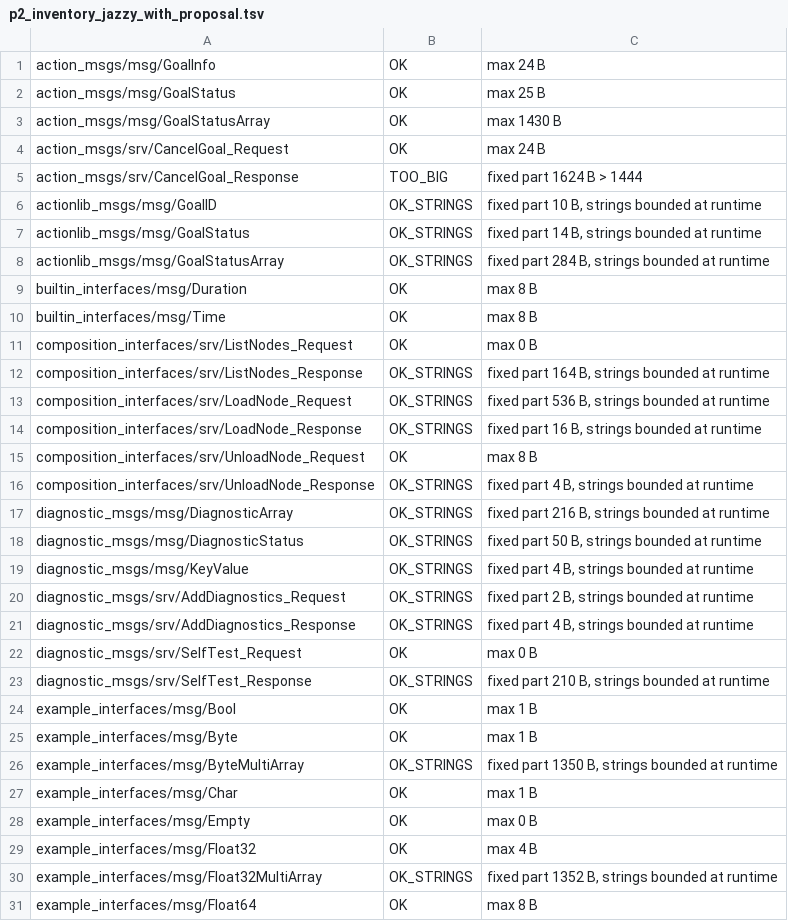
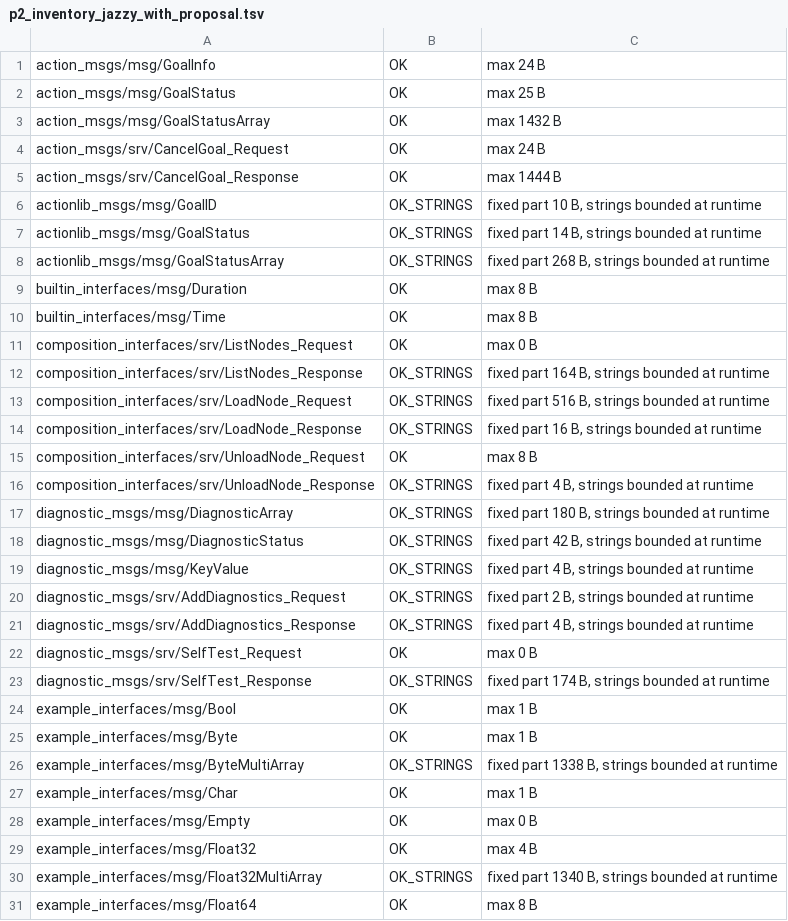
Before and after one commit to tsnlab/tickle, a TSV file: rmw_tickle/tools/p2_inventory_jazzy_with_proposal.tsv, drawn as a sheet; only a part is shown; the diff covers the shown part only.

```diff
--- a/rmw_tickle/tools/p2_inventory_jazzy_with_proposal.tsv
+++ b/rmw_tickle/tools/p2_inventory_jazzy_with_proposal.tsv
@@ -2,8 +2,8 @@ action_msgs/msg/GoalInfo	OK	max 24 B
 action_msgs/msg/GoalStatus	OK	max 25 B
-action_msgs/msg/GoalStatusArray	OK	max 1430 B
+action_msgs/msg/GoalStatusArray	OK	max 1432 B
 action_msgs/srv/CancelGoal_Request	OK	max 24 B
-action_msgs/srv/CancelGoal_Response	TOO_BIG	fixed part 1624 B > 1444
+action_msgs/srv/CancelGoal_Response	OK	max 1444 B
 actionlib_msgs/msg/GoalID	OK_STRINGS	fixed part 10 B, strings bounded at runtime
 actionlib_msgs/msg/GoalStatus	OK_STRINGS	fixed part 14 B, strings bounded at runtime
-actionlib_msgs/msg/GoalStatusArray	OK_STRINGS	fixed part 284 B, strings bounded at runtime
+actionlib_msgs/msg/GoalStatusArray	OK_STRINGS	fixed part 268 B, strings bounded at runtime
 builtin_interfaces/msg/Duration	OK	max 8 B
@@ -12,3 +12,3 @@ composition_interfaces/srv/ListNodes_Request	OK	max 0 B
 composition_interfaces/srv/ListNodes_Response	OK_STRINGS	fixed part 164 B, strings bounded at runtime
-composition_interfaces/srv/LoadNode_Request	OK_STRINGS	fixed part 536 B, strings bounded at runtime
+composition_interfaces/srv/LoadNode_Request	OK_STRINGS	fixed part 516 B, strings bounded at runtime
 composition_interfaces/srv/LoadNode_Response	OK_STRINGS	fixed part 16 B, strings bounded at runtime
@@ -16,4 +16,4 @@ composition_interfaces/srv/UnloadNode_Request	OK	max 8 B
 composition_interfaces/srv/UnloadNode_Response	OK_STRINGS	fixed part 4 B, strings bounded at runtime
-diagnostic_msgs/msg/DiagnosticArray	OK_STRINGS	fixed part 216 B, strings bounded at runtime
-diagnostic_msgs/msg/DiagnosticStatus	OK_STRINGS	fixed part 50 B, strings bounded at runtime
+diagnostic_msgs/msg/DiagnosticArray	OK_STRINGS	fixed part 180 B, strings bounded at runtime
+diagnostic_msgs/msg/DiagnosticStatus	OK_STRINGS	fixed part 42 B, strings bounded at runtime
 diagnostic_msgs/msg/KeyValue	OK_STRINGS	fixed part 4 B, strings bounded at runtime
@@ -22,6 +22,6 @@ diagnostic_msgs/srv/AddDiagnostics_Response	OK_STRINGS	fixed part 4 B, strings b
 diagnostic_msgs/srv/SelfTest_Request	OK	max 0 B
-diagnostic_msgs/srv/SelfTest_Response	OK_STRINGS	fixed part 210 B, strings bounded at runtime
+diagnostic_msgs/srv/SelfTest_Response	OK_STRINGS	fixed part 174 B, strings bounded at runtime
 example_interfaces/msg/Bool	OK	max 1 B
 example_interfaces/msg/Byte	OK	max 1 B
-example_interfaces/msg/ByteMultiArray	OK_STRINGS	fixed part 1350 B, strings bounded at runtime
+example_interfaces/msg/ByteMultiArray	OK_STRINGS	fixed part 1338 B, strings bounded at runtime
 example_interfaces/msg/Char	OK	max 1 B
@@ -29,3 +29,3 @@ example_interfaces/msg/Empty	OK	max 0 B
 example_interfaces/msg/Float32	OK	max 4 B
-example_interfaces/msg/Float32MultiArray	OK_STRINGS	fixed part 1352 B, strings bounded at runtime
+example_interfaces/msg/Float32MultiArray	OK_STRINGS	fixed part 1340 B, strings bounded at runtime
 example_interfaces/msg/Float64	OK	max 8 B
```
Also changed, not shown: 76 edited cells elsewhere in this file, rmw_tickle/tools/p2_capacities_proposal.tsv, rmw_tickle/tools/p2_inventory_jazzy_asis.tsv.
